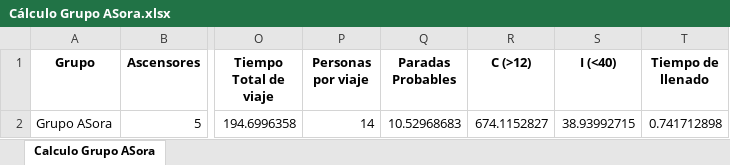
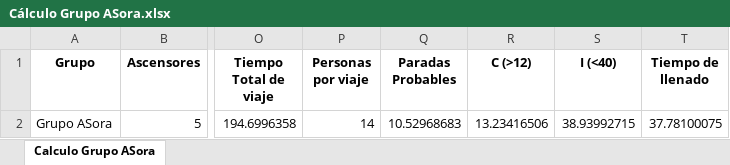
Before and after one commit to GeorgesG69/AscensoresCT1212, an Excel workbook: Cálculo Grupo ASora.xlsx, sheet Calculo Grupo ASora, drawn as a sheet; only a part is shown, gaps mark what is left out; values as stored, in another font and other column widths than the file's, no borders; the diff names each change by its address in the sheet, - before the commit and + after, or states it on an @@ line.

```diff
--- a/Cálculo Grupo ASora.xlsx (sheet Calculo Grupo ASora)
+++ b/Cálculo Grupo ASora.xlsx (sheet Calculo Grupo ASora)
-R2 (C (>12)): 674.1152827
+R2 (C (>12)): 13.23416506
-T2 (Tiempo de llenado): 0.741712898
+T2 (Tiempo de llenado): 37.78100075
```
Also changed, not shown: 1 other file.
